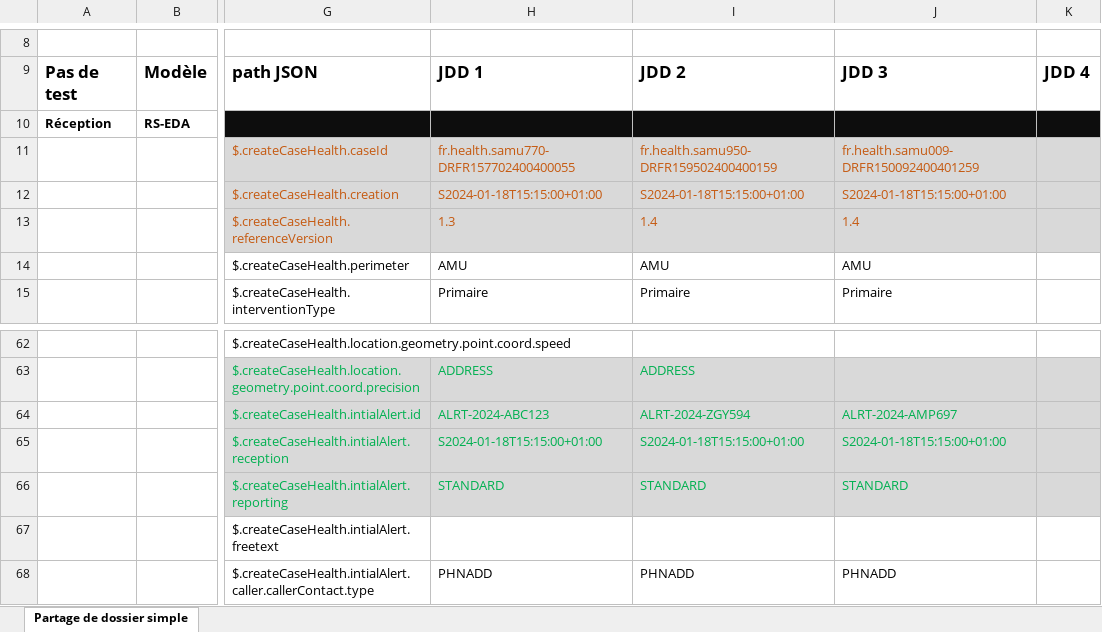
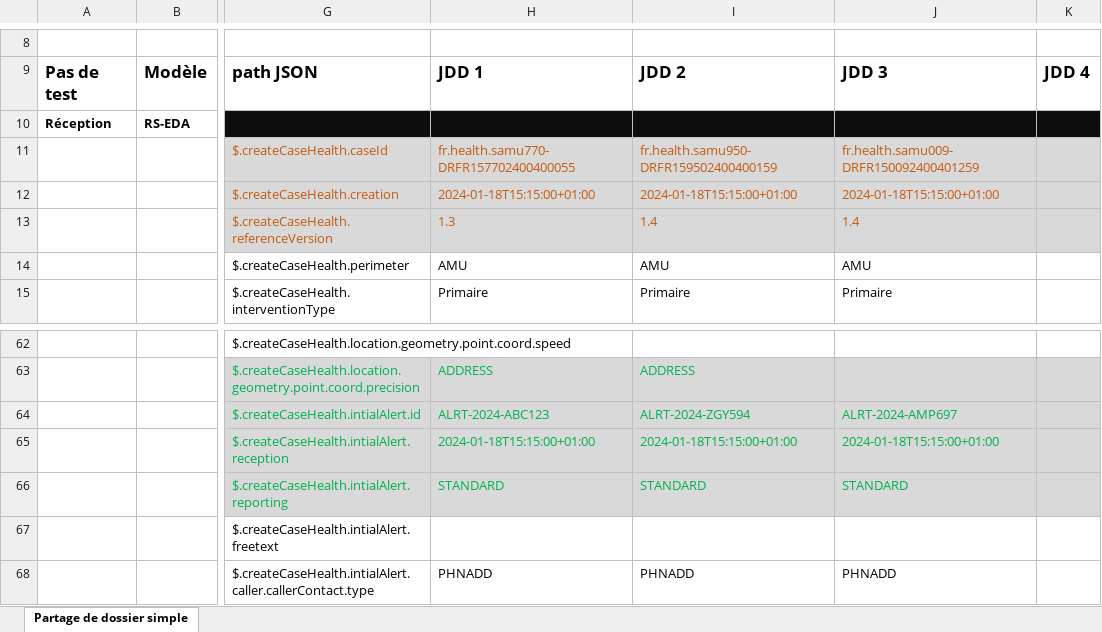
Before and after one commit to ansforge/SAMU-Hub-Modeles, an Excel workbook: csv_parser/test-cases-15-15.xlsx, sheet Partage de dossier simple, drawn as a sheet; only a part is shown, gaps mark what is left out; values as stored, in another font and other column widths than the file's, no borders; conditional formats not drawn; the diff names each change by its address in the sheet, - before the commit and + after, or states it on an @@ line.

Commit message:
feat/test-case-generator: update test-cases-15-15.xlsx

```diff
--- a/csv_parser/test-cases-15-15.xlsx (sheet Partage de dossier simple)
+++ b/csv_parser/test-cases-15-15.xlsx (sheet Partage de dossier simple)
-H12: S2024-01-18T15:15:00+01:00
+H12: 2024-01-18T15:15:00+01:00
-I12: S2024-01-18T15:15:00+01:00
+I12: 2024-01-18T15:15:00+01:00
-J12: S2024-01-18T15:15:00+01:00
+J12: 2024-01-18T15:15:00+01:00
-H65: S2024-01-18T15:15:00+01:00
+H65: 2024-01-18T15:15:00+01:00
-I65: S2024-01-18T15:15:00+01:00
+I65: 2024-01-18T15:15:00+01:00
-J65: S2024-01-18T15:15:00+01:00
+J65: 2024-01-18T15:15:00+01:00
```
